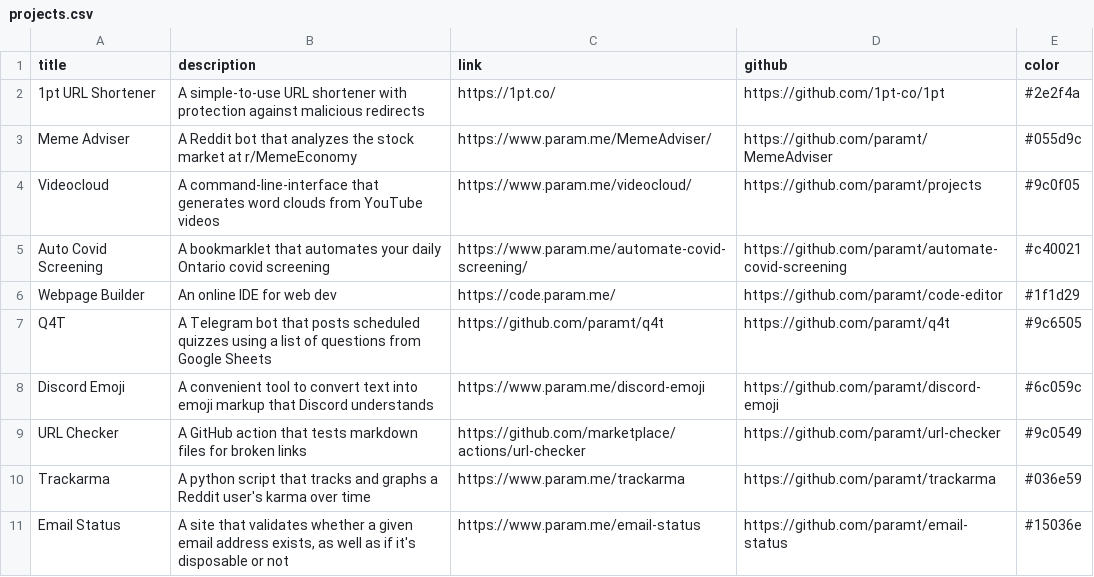
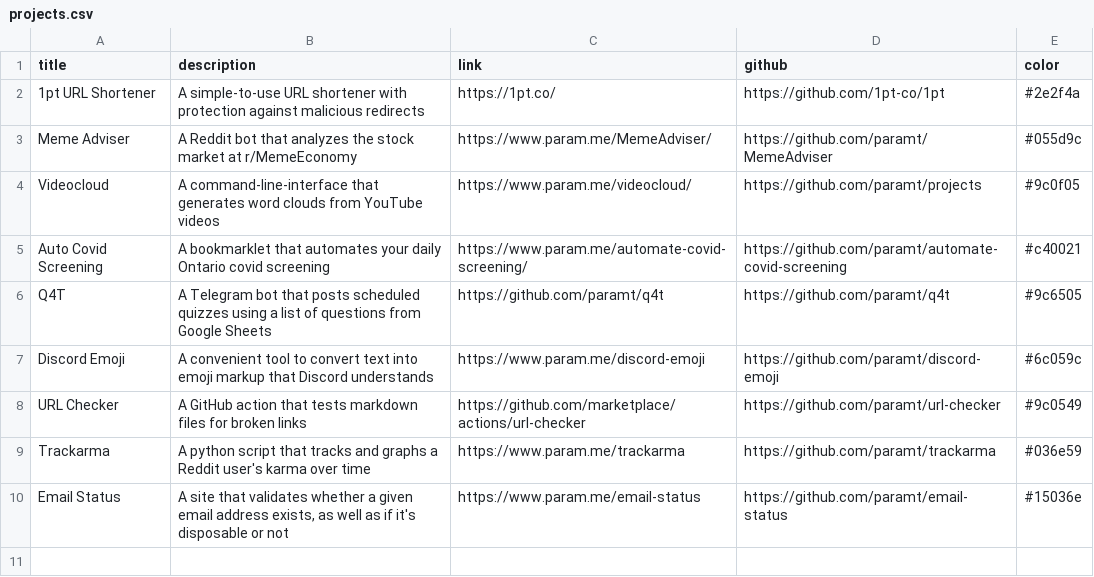
Before and after one commit to paramt/paramt.github.io, a CSV file: _data/projects.csv, drawn as a sheet; the diff names each change by its address in the sheet, - before the commit and + after, or states it on an @@ line.

Commit message:
Remove webpage builder from projects
Project no longer maintained, also not a creative idea

```diff
--- a/_data/projects.csv
+++ b/_data/projects.csv
-row 6: Webpage Builder | An online IDE for web dev | https://code.param.me/ | https://github.com/paramt/code-editor | #1f1d29
```
